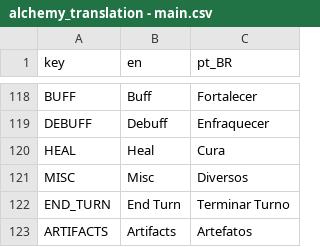
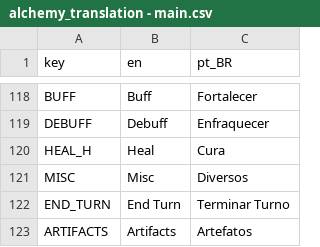
Before and after one commit to Space-Paca/alchemy-game, a CSV file: project/assets/translation/alchemy_translation - main.csv, drawn as a sheet; only a part is shown, gaps mark what is left out.

```diff
--- a/project/assets/translation/alchemy_translation - main.csv
+++ b/project/assets/translation/alchemy_translation - main.csv
@@ -129,3 +129,3 @@ BUFF,Buff,Fortalecer
 DEBUFF,Debuff,Enfraquecer
-HEAL,Heal,Cura
+HEAL_H,Heal,Cura
 MISC,Misc,Diversos
```
Also changed, not shown: 3 other files.
